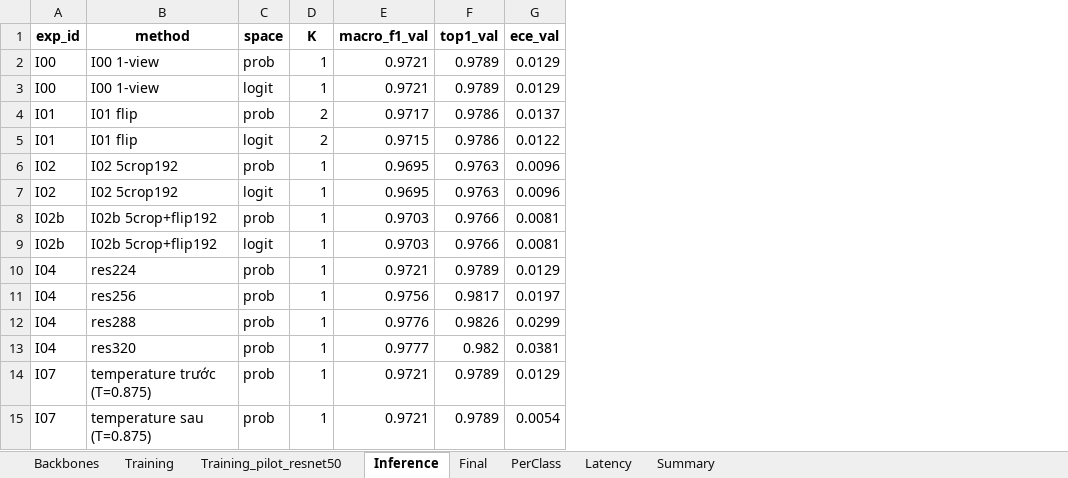
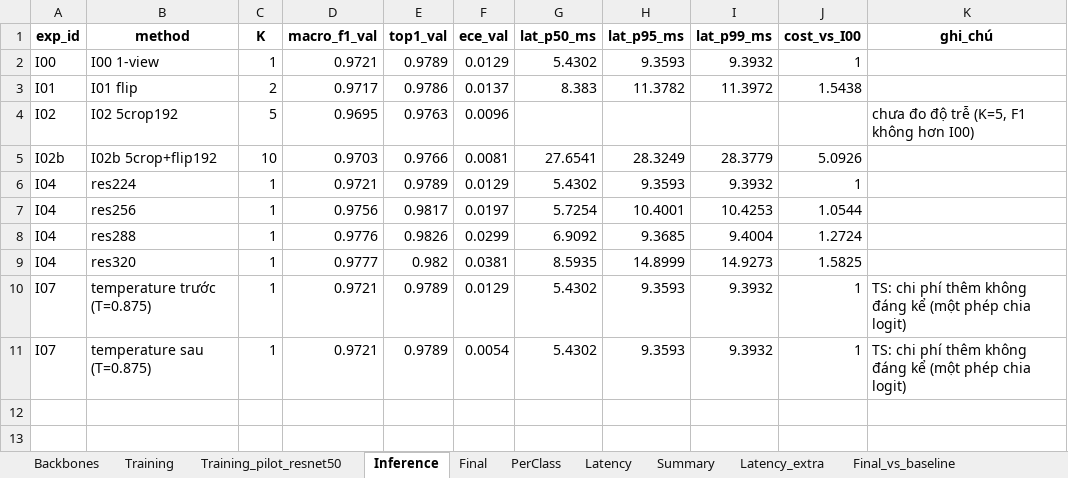
Before and after one commit to hdphuc127/K4-Track4-Day2-Deeplearning-Advance, an Excel workbook: submissions/2A202602796-HoDangPhuc/results.xlsx, sheet Inference, drawn as a sheet; values as stored, in another font and other column widths than the file's, no borders; removed rows and columns are numbered as before the commit, all else as after; the diff names each change by its address in the sheet, - before the commit and + after, or states it on an @@ line.

```diff
--- a/submissions/2A202602796-HoDangPhuc/results.xlsx (sheet Inference)
+++ b/submissions/2A202602796-HoDangPhuc/results.xlsx (sheet Inference)
+sheet tab: Latency_extra
+sheet tab: Final_vs_baseline
-column C (space), row 2: prob; row 4: prob; row 6: prob; row 8: prob; rows 10-15: all prob
+column G (lat_p50_ms), rows 2-11: 5.4302 | 8.383 |  | 27.6541 | 5.4302 | 5.7254 | 6.9092 | 8.5935 | 5.4302 | 5.4302
+column H (lat_p95_ms), rows 2-11: 9.3593 | 11.3782 |  | 28.3249 | 9.3593 | 10.4001 | 9.3685 | 14.8999 | 9.3593 | 9.3593
+column I (lat_p99_ms), rows 2-11: 9.3932 | 11.3972 |  | 28.3779 | 9.3932 | 10.4253 | 9.4004 | 14.9273 | 9.3932 | 9.3932
+column J (cost_vs_I00), rows 2-11: 1 | 1.5438 |  | 5.0926 | 1 | 1.0544 | 1.2724 | 1.5825 | 1 | 1
+column K (ghi_chú), rows 4-11: chưa đo độ trễ (K=5, F1 không hơn I00) |  |  |  |  |  | TS: chi phí thêm không đáng kể (một phép chia logit) | TS: chi phí thêm không đáng kể (một phép chia logit)
-row 3: I00 | I00 1-view | logit | 1 | 0.9721 | 0.9789 | 0.0129
-row 5: I01 | I01 flip | logit | 2 | 0.9715 | 0.9786 | 0.0122
-C4 (K): 1
+C4 (K): 5
-row 7: I02 | I02 5crop192 | logit | 1 | 0.9695 | 0.9763 | 0.0096
-C5 (K): 1
+C5 (K): 10
-row 9: I02b | I02b 5crop+flip192 | logit | 1 | 0.9703 | 0.9766 | 0.0081
```
Also changed, not shown: sheet Summary, sheet Backbones, 10 other files.
